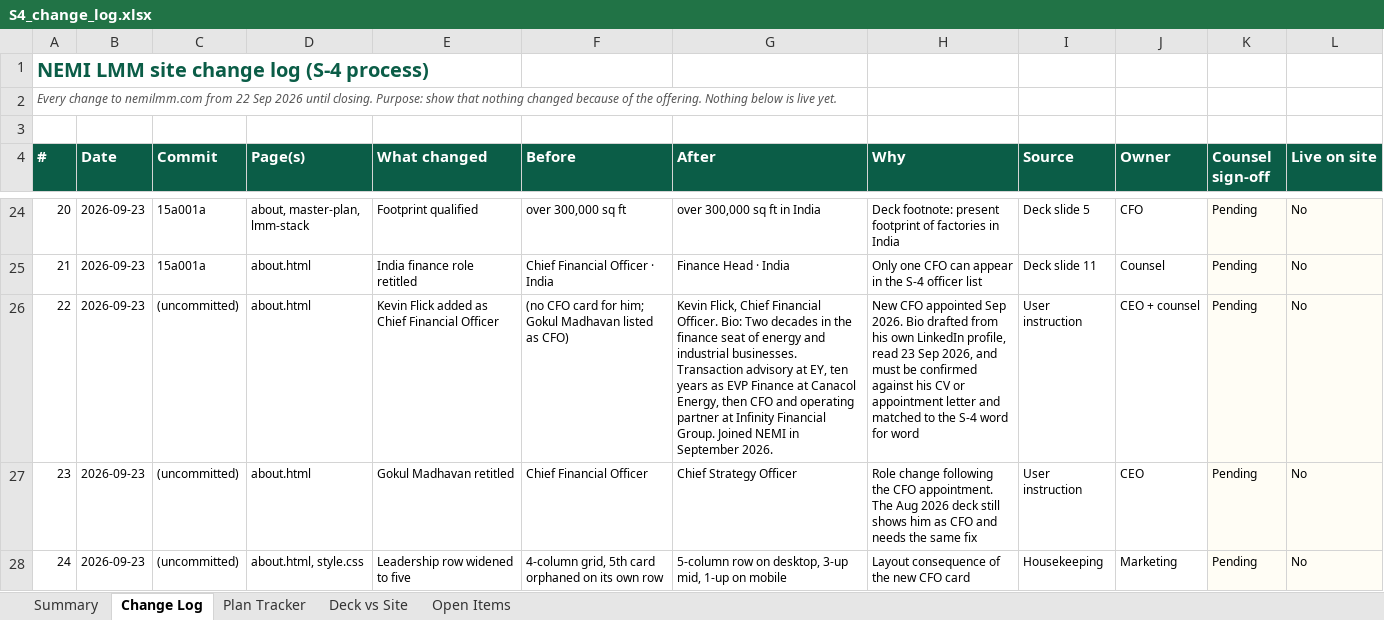
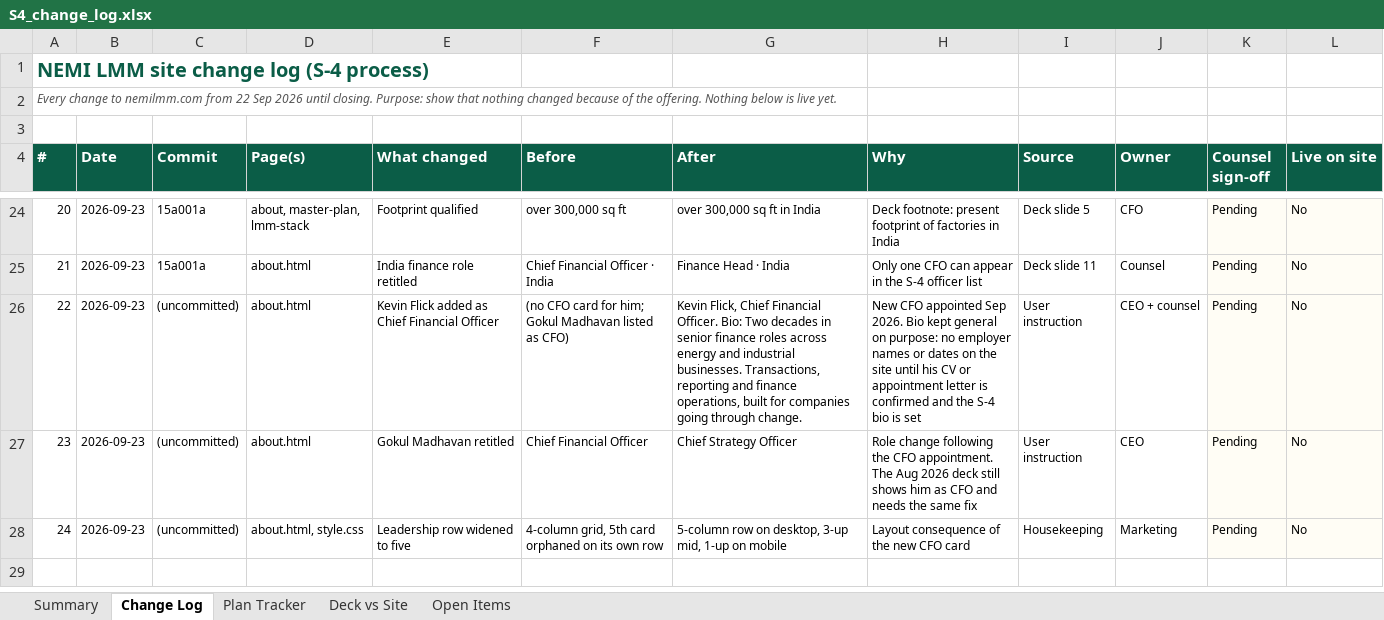
Before and after one commit to Nemi52344/nemi-lmm-site, an Excel workbook: _s4/S4_change_log.xlsx, sheet Change Log, drawn as a sheet; only a part is shown, gaps mark what is left out; values as stored, in another font and other column widths than the file's, no borders; conditional formats not drawn; the diff names each change by its address in the sheet, - before the commit and + after, or states it on an @@ line.

```diff
--- a/_s4/S4_change_log.xlsx (sheet Change Log)
+++ b/_s4/S4_change_log.xlsx (sheet Change Log)
-G26 (After): …decades in the finance seat of energy and industrial businesses. Transaction advisory at EY, ten years as EVP Finance at Canacol Energy, then CFO and operating partner at Infinity Financial Group. Joined NEMI in September 2026.
+G26 (After): …decades in senior finance roles across energy and industrial businesses. Transactions, reporting and finance operations, built for companies going through change.
-H26 (Why): …2026. Bio drafted from his own LinkedIn profile, read 23 Sep 2026, and must be confirmed against his CV or appointment letter and matched to the S-4 word for word
+H26 (Why): …2026. Bio kept general on purpose: no employer names or dates on the site until his CV or appointment letter is confirmed and the S-4 bio is set
```
Also changed, not shown: 1 other file.
